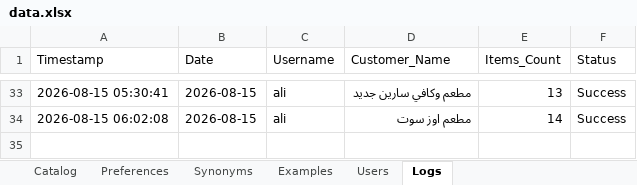
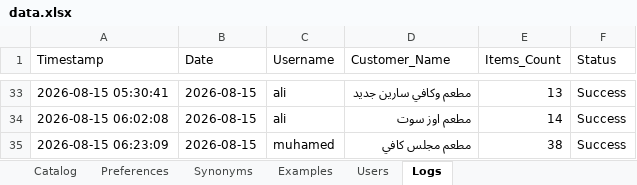
Before and after one commit to aliothman1997/order-entry-system, an Excel workbook: data.xlsx, sheet Logs, drawn as a sheet; only a part is shown, gaps mark what is left out; values as stored, in another font and other column widths than the file's, no borders; the diff names each change by its address in the sheet, - before the commit and + after, or states it on an @@ line.

Commit message:
تسجيل عملية طلبية جديدة لـ مطعم مجلس كافي

```diff
--- a/data.xlsx (sheet Logs)
+++ b/data.xlsx (sheet Logs)
+row 35: 2026-08-15 06:23:09 | 2026-08-15 | muhamed | مطعم مجلس كافي | 38 | Success
```
